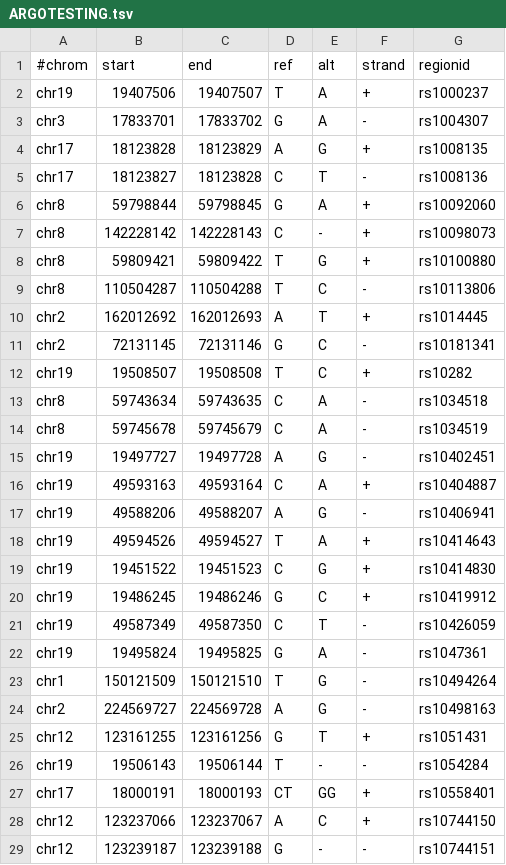
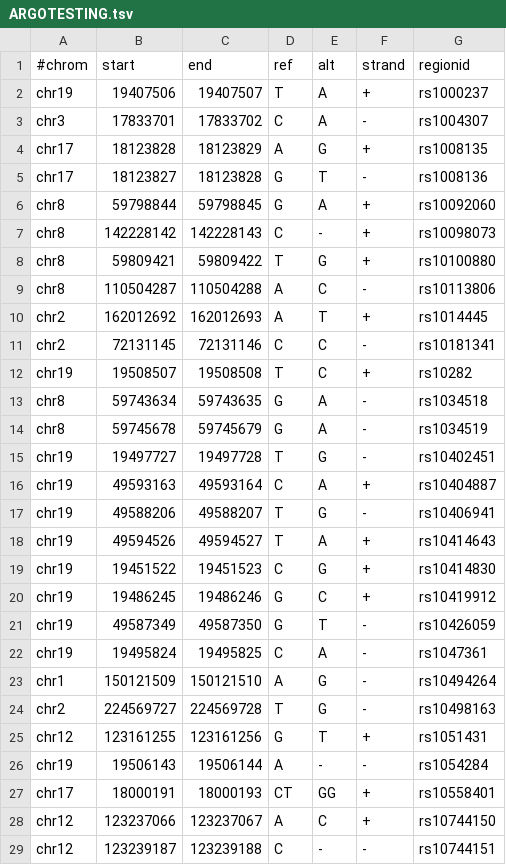
Before and after one commit to weng-lab/SCREEN2.0, a TSV file: screen2.0/public/ARGOTESTING.tsv, drawn as a sheet; only a part is shown; the diff covers the shown part only.

```diff
--- a/screen2.0/public/ARGOTESTING.tsv
+++ b/screen2.0/public/ARGOTESTING.tsv
@@ -2,5 +2,5 @@
 chr19	19407506	19407507	T	A	+	rs1000237
-chr3	17833701	17833702	G	A	-	rs1004307
+chr3	17833701	17833702	C	A	-	rs1004307
 chr17	18123828	18123829	A	G	+	rs1008135
-chr17	18123827	18123828	C	T	-	rs1008136
+chr17	18123827	18123828	G	T	-	rs1008136
 chr8	59798844	59798845	G	A	+	rs10092060
@@ -8,11 +8,11 @@ chr8	142228142	142228143	C	-	+	rs10098073
 chr8	59809421	59809422	T	G	+	rs10100880
-chr8	110504287	110504288	T	C	-	rs10113806
+chr8	110504287	110504288	A	C	-	rs10113806
 chr2	162012692	162012693	A	T	+	rs1014445
-chr2	72131145	72131146	G	C	-	rs10181341
+chr2	72131145	72131146	C	C	-	rs10181341
 chr19	19508507	19508508	T	C	+	rs10282
-chr8	59743634	59743635	C	A	-	rs1034518
-chr8	59745678	59745679	C	A	-	rs1034519
-chr19	19497727	19497728	A	G	-	rs10402451
+chr8	59743634	59743635	G	A	-	rs1034518
+chr8	59745678	59745679	G	A	-	rs1034519
+chr19	19497727	19497728	T	G	-	rs10402451
 chr19	49593163	49593164	C	A	+	rs10404887
-chr19	49588206	49588207	A	G	-	rs10406941
+chr19	49588206	49588207	T	G	-	rs10406941
 chr19	49594526	49594527	T	A	+	rs10414643
@@ -20,10 +20,10 @@ chr19	19451522	19451523	C	G	+	rs10414830
 chr19	19486245	19486246	G	C	+	rs10419912
-chr19	49587349	49587350	C	T	-	rs10426059
-chr19	19495824	19495825	G	A	-	rs1047361
-chr1	150121509	150121510	T	G	-	rs10494264
-chr2	224569727	224569728	A	G	-	rs10498163
+chr19	49587349	49587350	G	T	-	rs10426059
+chr19	19495824	19495825	C	A	-	rs1047361
+chr1	150121509	150121510	A	G	-	rs10494264
+chr2	224569727	224569728	T	G	-	rs10498163
 chr12	123161255	123161256	G	T	+	rs1051431
-chr19	19506143	19506144	T	-	-	rs1054284
+chr19	19506143	19506144	A	-	-	rs1054284
 chr17	18000191	18000193	CT	GG	+	rs10558401
 chr12	123237066	123237067	A	C	+	rs10744150
-chr12	123239187	123239188	G	-	-	rs10744151
+chr12	123239187	123239188	C	-	-	rs10744151
```
Also changed, not shown: 7 removed rows and 38 edited cells elsewhere in this file, screen2.0/public/ArgoExample.tsv, 10 other files.
